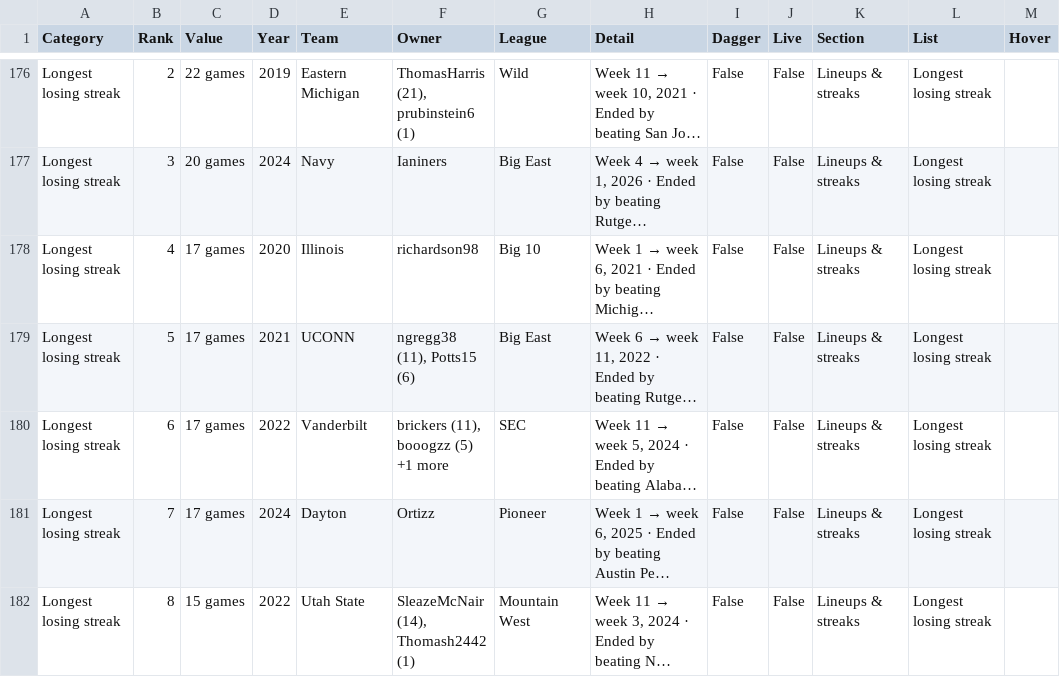
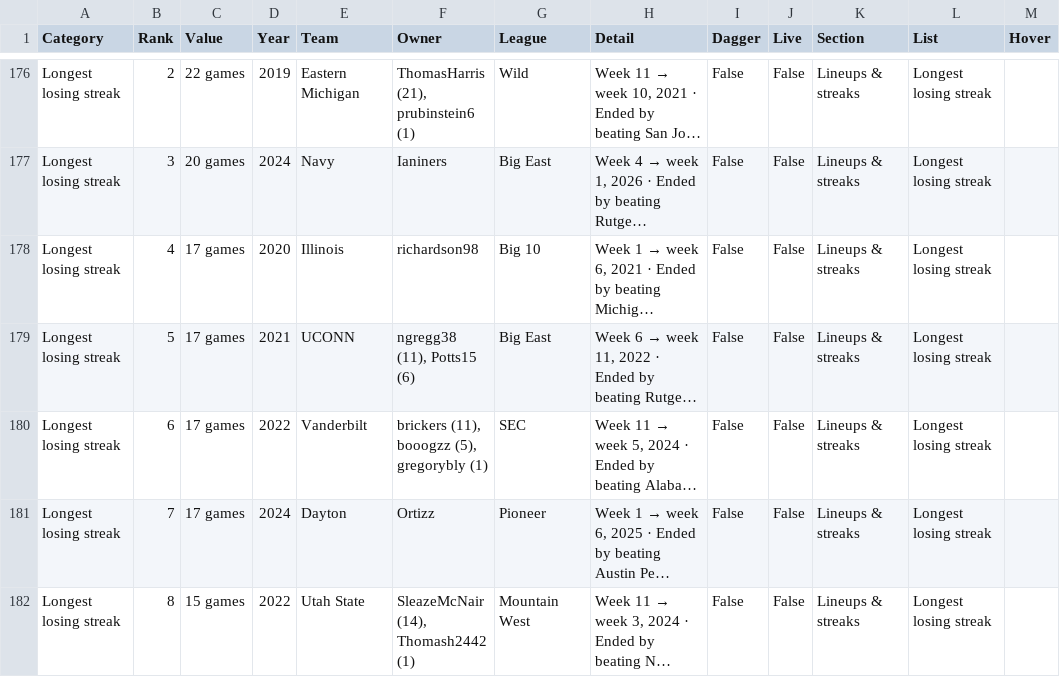
Before and after one commit to wrightc214/NCAA180-Sleeper, a CSV file: data/Records_AllTime.csv, drawn as a sheet; only a part is shown, gaps mark what is left out; long unchanged cells end in …; the diff names each change by its address in the sheet, - before the commit and + after, or states it on an @@ line.

```diff
--- a/data/Records_AllTime.csv
+++ b/data/Records_AllTime.csv
-F180 (Owner): brickers (11), booogzz (5) +1 more
+F180 (Owner): brickers (11), booogzz (5), gregorybly (1)
```
Also changed, not shown: 2 other files.
